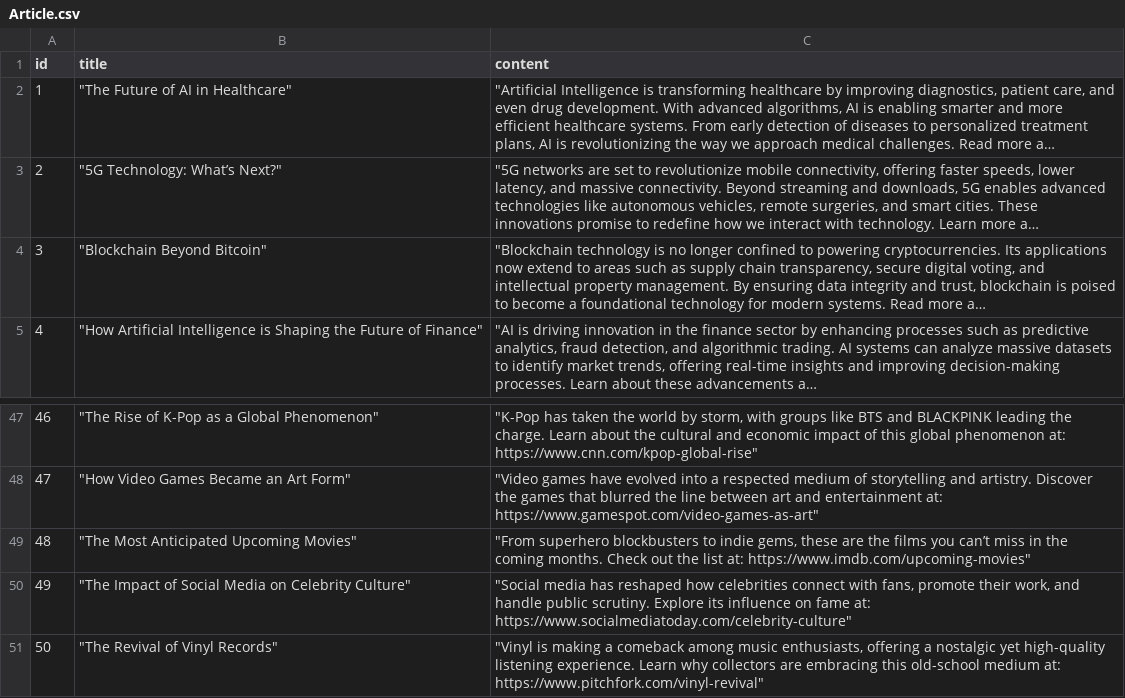
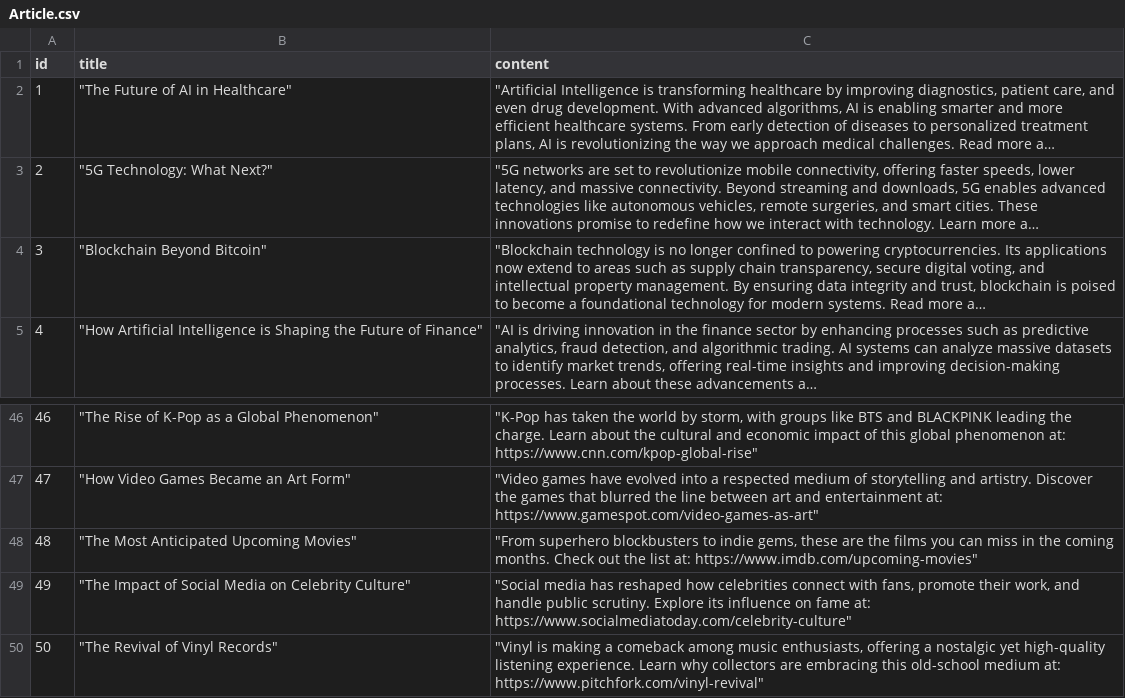
Before and after one commit to NormanYadev2/OODCoursework, a CSV file: Articles/Article.csv, drawn as a sheet; only a part is shown, gaps mark what is left out; long unchanged cells end in …; addresses are those after the commit; the diff covers the shown part only; the diff names each change by its address in the sheet, - before the commit and + after, or states it on an @@ line.

```diff
--- a/Articles/Article.csv
+++ b/Articles/Article.csv
-B3 (title): "5G Technology: What’s Next?"
+B3 (title): "5G Technology: What Next?"
-C48 (content): …films you can’t miss in…
+C48 (content): …films you can miss in…
```
Also changed, not shown: 1 removed row and 10 edited cells elsewhere in this file, 4 other files.
